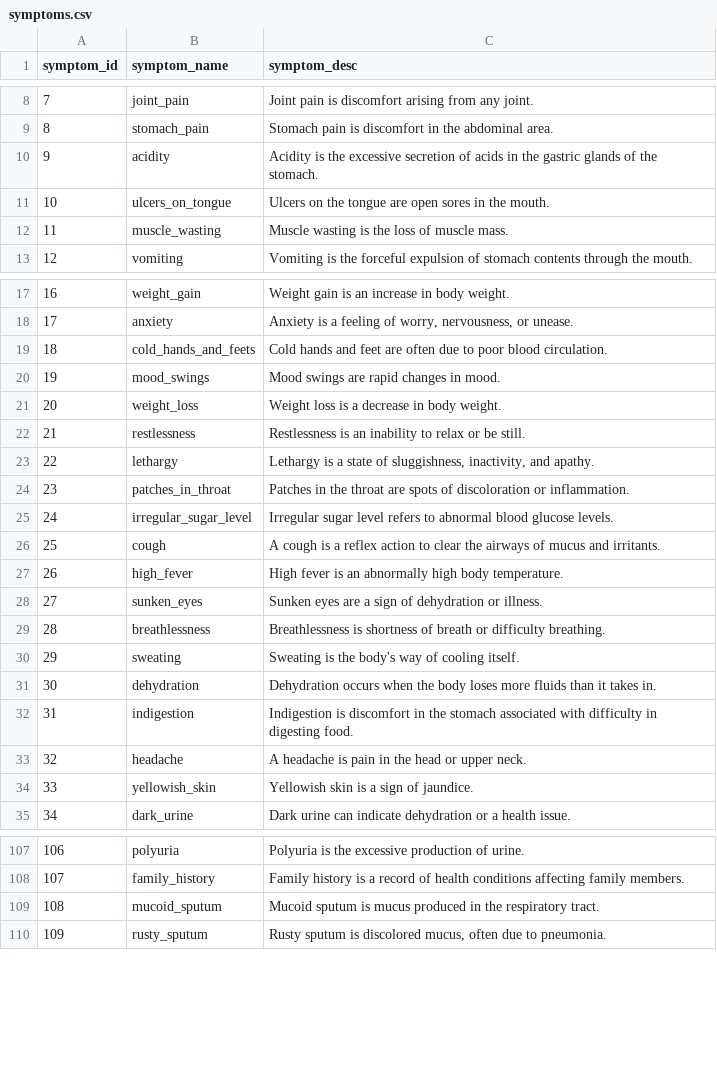
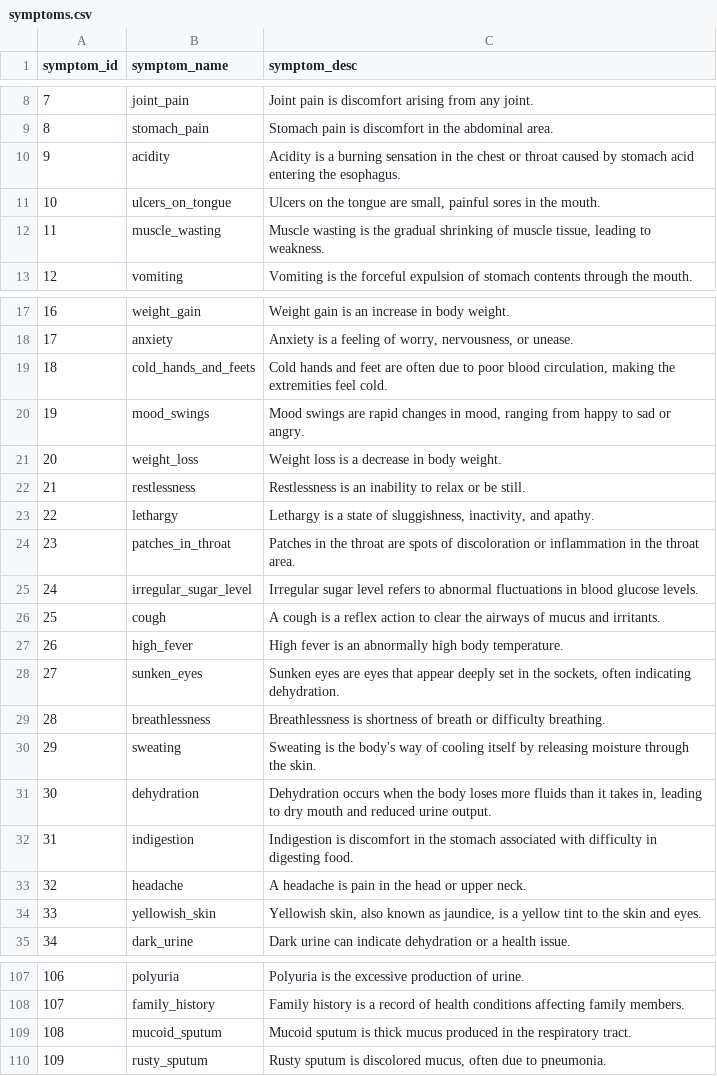
Before and after one commit to Grandkojo/MedForecast, a CSV file: symptoms.csv, drawn as a sheet; only a part is shown, gaps mark what is left out; the diff covers the shown part only.

```diff
--- a/symptoms.csv
+++ b/symptoms.csv
@@ -9,5 +9,5 @@ symptom_id,symptom_name,symptom_desc
 8,stomach_pain,"Stomach pain is discomfort in the abdominal area."
-9,acidity,"Acidity is the excessive secretion of acids in the gastric glands of the stomach."
-10,ulcers_on_tongue,"Ulcers on the tongue are open sores in the mouth."
-11,muscle_wasting,"Muscle wasting is the loss of muscle mass."
+9,acidity,"Acidity is a burning sensation in the chest or throat caused by stomach acid entering the esophagus."
+10,ulcers_on_tongue,"Ulcers on the tongue are small, painful sores in the mouth."
+11,muscle_wasting,"Muscle wasting is the gradual shrinking of muscle tissue, leading to weakness."
 12,vomiting,"Vomiting is the forceful expulsion of stomach contents through the mouth."
@@ -18,4 +18,4 @@ symptom_id,symptom_name,symptom_desc
 17,anxiety,"Anxiety is a feeling of worry, nervousness, or unease."
-18,cold_hands_and_feets,"Cold hands and feet are often due to poor blood circulation."
-19,mood_swings,"Mood swings are rapid changes in mood."
+18,cold_hands_and_feets,"Cold hands and feet are often due to poor blood circulation, making the extremities feel cold."
+19,mood_swings,"Mood swings are rapid changes in mood, ranging from happy to sad or angry."
 20,weight_loss,"Weight loss is a decrease in body weight."
@@ -23,13 +23,13 @@ symptom_id,symptom_name,symptom_desc
 22,lethargy,"Lethargy is a state of sluggishness, inactivity, and apathy."
-23,patches_in_throat,"Patches in the throat are spots of discoloration or inflammation."
-24,irregular_sugar_level,"Irregular sugar level refers to abnormal blood glucose levels."
+23,patches_in_throat,"Patches in the throat are spots of discoloration or inflammation in the throat area."
+24,irregular_sugar_level,"Irregular sugar level refers to abnormal fluctuations in blood glucose levels."
 25,cough,"A cough is a reflex action to clear the airways of mucus and irritants."
 26,high_fever,"High fever is an abnormally high body temperature."
-27,sunken_eyes,"Sunken eyes are a sign of dehydration or illness."
+27,sunken_eyes,"Sunken eyes are eyes that appear deeply set in the sockets, often indicating dehydration."
 28,breathlessness,"Breathlessness is shortness of breath or difficulty breathing."
-29,sweating,"Sweating is the body's way of cooling itself."
-30,dehydration,"Dehydration occurs when the body loses more fluids than it takes in."
+29,sweating,"Sweating is the body's way of cooling itself by releasing moisture through the skin."
+30,dehydration,"Dehydration occurs when the body loses more fluids than it takes in, leading to dry mouth and reduced urine output."
 31,indigestion,"Indigestion is discomfort in the stomach associated with difficulty in digesting food."
 32,headache,"A headache is pain in the head or upper neck."
-33,yellowish_skin,"Yellowish skin is a sign of jaundice."
+33,yellowish_skin,"Yellowish skin, also known as jaundice, is a yellow tint to the skin and eyes."
 34,dark_urine,"Dark urine can indicate dehydration or a health issue."
@@ -108,3 +108,3 @@ symptom_id,symptom_name,symptom_desc
 107,family_history,"Family history is a record of health conditions affecting family members."
-108,mucoid_sputum,"Mucoid sputum is mucus produced in the respiratory tract."
+108,mucoid_sputum,"Mucoid sputum is thick mucus produced in the respiratory tract."
 109,rusty_sputum,"Rusty sputum is discolored mucus, often due to pneumonia."
```
Also changed, not shown: 2 edited cells elsewhere in this file, 2 other files.
